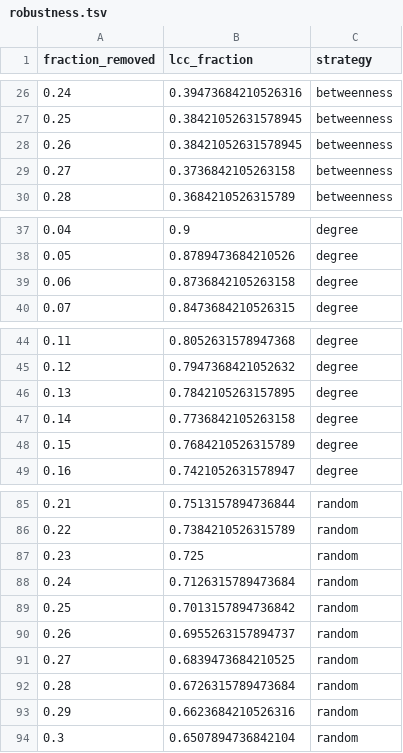
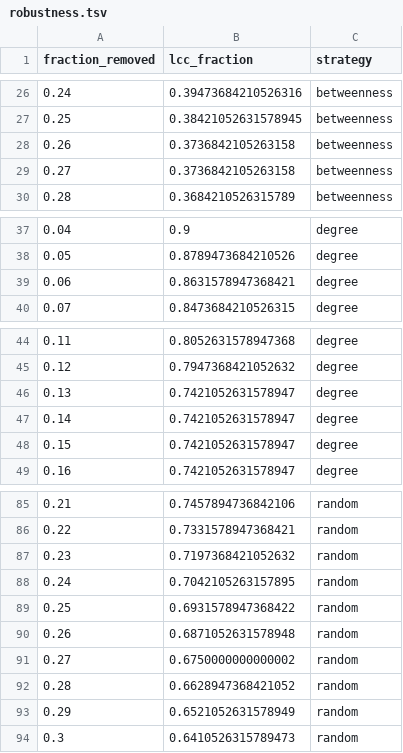
Before and after one commit to Raghayev17889/PPI_network_analysis_with_cytoscape, a TSV file: results/tables/robustness.tsv, drawn as a sheet; only a part is shown, gaps mark what is left out; the diff covers the shown part only.

```diff
--- a/results/tables/robustness.tsv
+++ b/results/tables/robustness.tsv
@@ -27,3 +27,3 @@ fraction_removed	lcc_fraction	strategy
 0.25	0.38421052631578945	betweenness
-0.26	0.38421052631578945	betweenness
+0.26	0.3736842105263158	betweenness
 0.27	0.3736842105263158	betweenness
@@ -38,3 +38,3 @@ fraction_removed	lcc_fraction	strategy
 0.05	0.8789473684210526	degree
-0.06	0.8736842105263158	degree
+0.06	0.8631578947368421	degree
 0.07	0.8473684210526315	degree
@@ -45,5 +45,5 @@ fraction_removed	lcc_fraction	strategy
 0.12	0.7947368421052632	degree
-0.13	0.7842105263157895	degree
-0.14	0.7736842105263158	degree
-0.15	0.7684210526315789	degree
+0.13	0.7421052631578947	degree
+0.14	0.7421052631578947	degree
+0.15	0.7421052631578947	degree
 0.16	0.7421052631578947	degree
@@ -85,10 +85,10 @@ fraction_removed	lcc_fraction	strategy
-0.21	0.7513157894736844	random
-0.22	0.7384210526315789	random
-0.23	0.725	random
-0.24	0.7126315789473684	random
-0.25	0.7013157894736842	random
-0.26	0.6955263157894737	random
-0.27	0.6839473684210525	random
-0.28	0.6726315789473684	random
-0.29	0.6623684210526316	random
-0.3	0.6507894736842104	random
+0.21	0.7457894736842106	random
+0.22	0.7331578947368421	random
+0.23	0.7197368421052632	random
+0.24	0.7042105263157895	random
+0.25	0.6931578947368422	random
+0.26	0.6871052631578948	random
+0.27	0.6750000000000002	random
+0.28	0.6628947368421052	random
+0.29	0.6521052631578949	random
+0.3	0.6410526315789473	random
```
Also changed, not shown: 22 edited cells elsewhere in this file, results/tables/ad_network_edges.tsv, results/tables/key_proteins.tsv, 25 other files.
